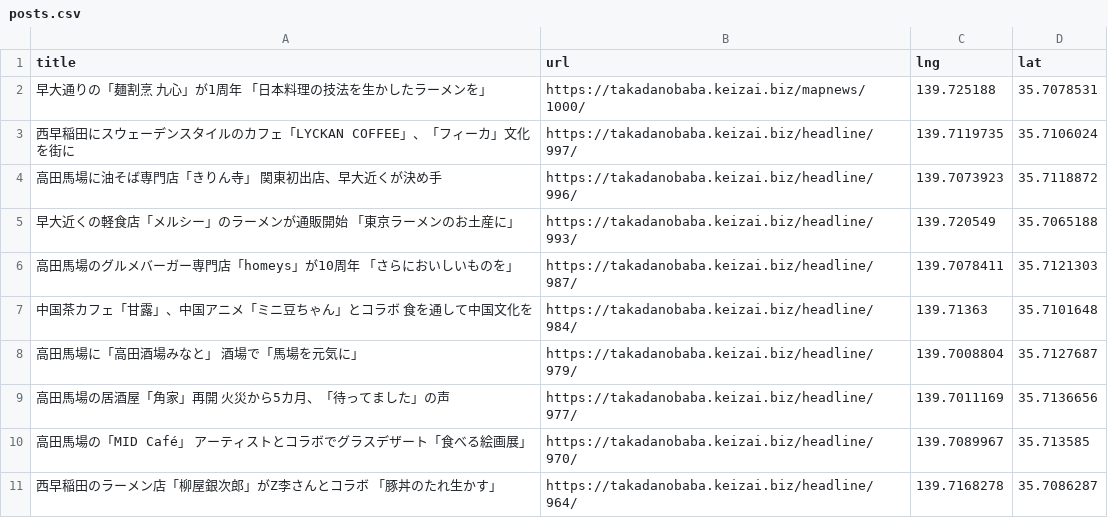
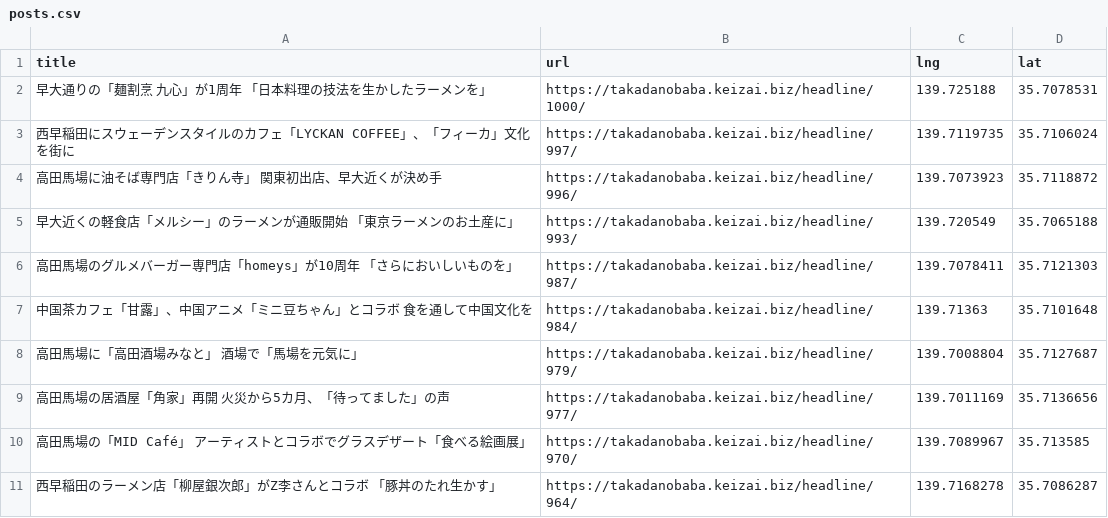
Before and after one commit to yasslab/localmap.jp, a CSV file: posts.csv, drawn as a sheet.

```diff
--- a/posts.csv
+++ b/posts.csv
@@ -1,3 +1,3 @@
 title,url,lng,lat
-早大通りの「麺割烹 九心」が1周年　「日本料理の技法を生かしたラーメンを」,https://takadanobaba.keizai.biz/mapnews/1000/,139.725188,35.7078531
+早大通りの「麺割烹 九心」が1周年　「日本料理の技法を生かしたラーメンを」,https://takadanobaba.keizai.biz/headline/1000/,139.725188,35.7078531
 西早稲田にスウェーデンスタイルのカフェ「LYCKAN COFFEE」、「フィーカ」文化を街に,https://takadanobaba.keizai.biz/headline/997/,139.7119735,35.7106024
```
Also changed, not shown: 2 other files.
